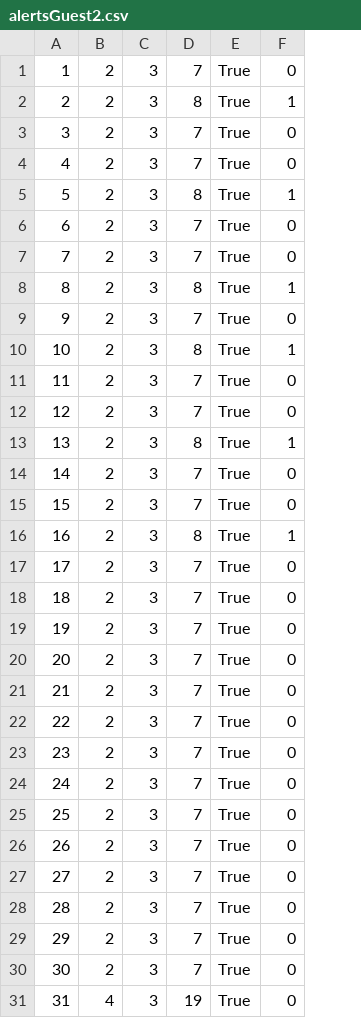
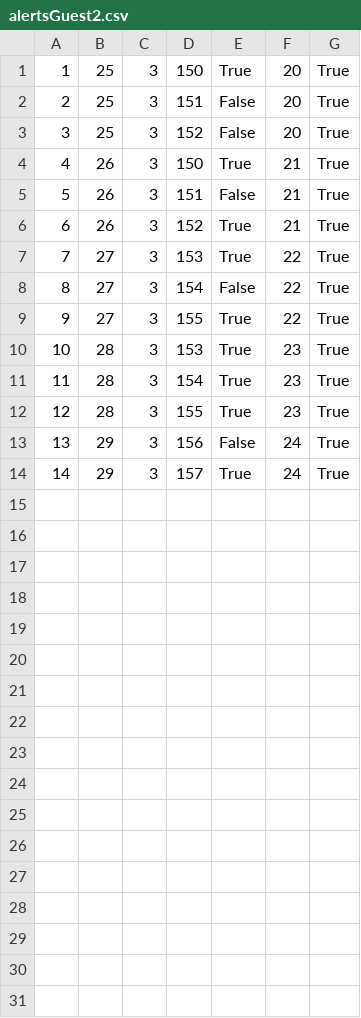
Before and after one commit to anjalovric/Tim1, a CSV file: InitialProject/Resources/Data/alertsGuest2.csv, drawn as a sheet; removed rows and columns are numbered as before the commit, all else as after; the diff names each change by its address in the sheet, - before the commit and + after, or states it on an @@ line.

```diff
--- a/InitialProject/Resources/Data/alertsGuest2.csv
+++ b/InitialProject/Resources/Data/alertsGuest2.csv
-column B, rows 1-14: all 2
+column B, rows 1-14: 25 | 25 | 25 | 26 | 26 | 26 | 27 | 27 | 27 | 28 | 28 | 28 | 29 | 29
-column D, rows 1-14: 7 | 8 | 7 | 7 | 8 | 7 | 7 | 8 | 7 | 8 | 7 | 7 | 8 | 7
+column D, rows 1-14: 150 | 151 | 152 | 150 | 151 | 152 | 153 | 154 | 155 | 153 | 154 | 155 | 156 | 157
+column E, rows 1-14: True | False | False | True | False | True | True | False | True | True | True | True | False | True
+column F, rows 1-14: 20 | 20 | 20 | 21 | 21 | 21 | 22 | 22 | 22 | 23 | 23 | 23 | 24 | 24
-column F, rows 1-14: 0 | 1 | 0 | 0 | 1 | 0 | 0 | 1 | 0 | 1 | 0 | 0 | 1 | 0
-row 15: 15 | 2 | 3 | 7 | True | 0
-row 16: 16 | 2 | 3 | 8 | True | 1
-row 17: 17 | 2 | 3 | 7 | True | 0
-row 18: 18 | 2 | 3 | 7 | True | 0
-row 19: 19 | 2 | 3 | 7 | True | 0
-row 20: 20 | 2 | 3 | 7 | True | 0
-row 21: 21 | 2 | 3 | 7 | True | 0
-row 22: 22 | 2 | 3 | 7 | True | 0
-row 23: 23 | 2 | 3 | 7 | True | 0
-row 24: 24 | 2 | 3 | 7 | True | 0
-row 25: 25 | 2 | 3 | 7 | True | 0
-row 26: 26 | 2 | 3 | 7 | True | 0
-row 27: 27 | 2 | 3 | 7 | True | 0
-row 28: 28 | 2 | 3 | 7 | True | 0
-row 29: 29 | 2 | 3 | 7 | True | 0
-row 30: 30 | 2 | 3 | 7 | True | 0
-row 31: 31 | 4 | 3 | 19 | True | 0
```
Also changed, not shown: InitialProject/Resources/Data/checkPoints.csv, InitialProject/Resources/Data/locations.csv, 20 other files.
